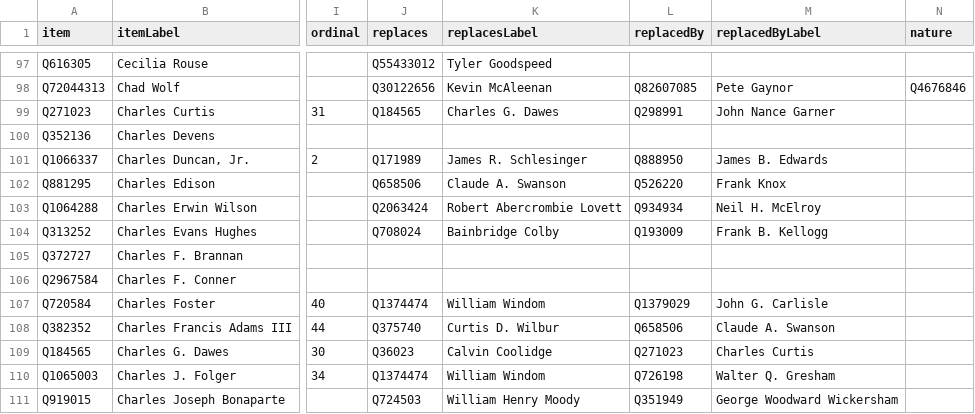
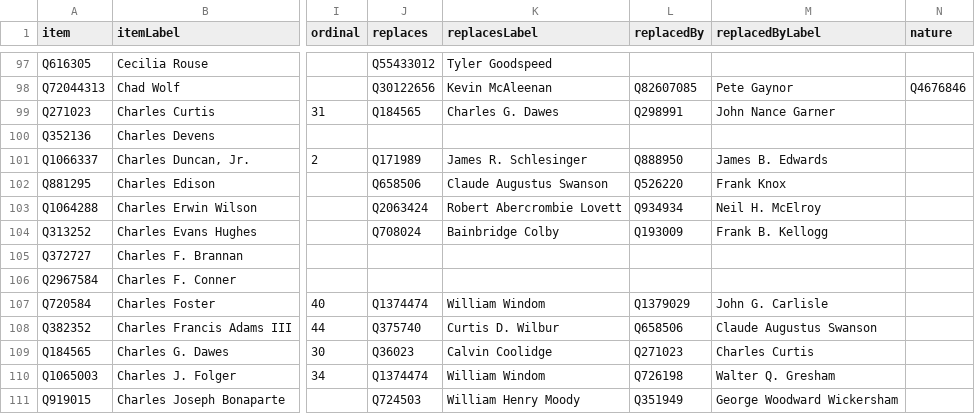
Before and after one commit to every-politician-scrapers/us-cabinet, a CSV file: wikidata/results/all-ministers.csv, drawn as a sheet; only a part is shown, gaps mark what is left out; the diff names each change by its address in the sheet, - before the commit and + after, or states it on an @@ line.

```diff
--- a/wikidata/results/all-ministers.csv
+++ b/wikidata/results/all-ministers.csv
-K102 (replacesLabel): Claude A. Swanson
+K102 (replacesLabel): Claude Augustus Swanson
-M108 (replacedByLabel): Claude A. Swanson
+M108 (replacedByLabel): Claude Augustus Swanson
```
